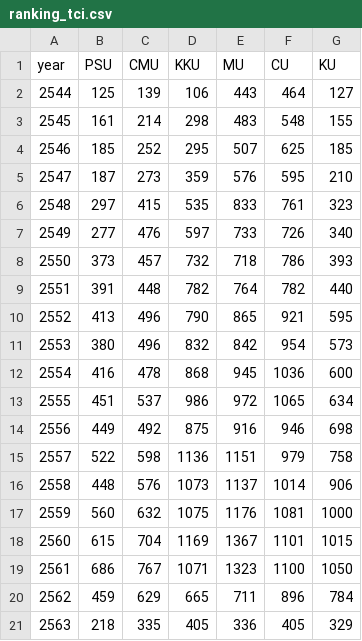
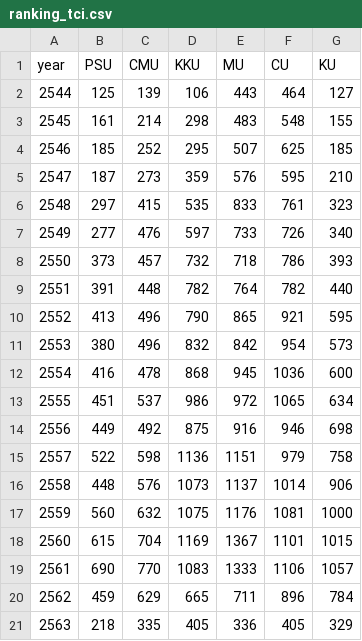
Before and after one commit to kopkiss/mydj1, a CSV file: mydj1/static/csv/ranking_tci.csv, drawn as a sheet.

```diff
--- a/mydj1/static/csv/ranking_tci.csv
+++ b/mydj1/static/csv/ranking_tci.csv
@@ -18,3 +18,3 @@ year,PSU,CMU,KKU,MU,CU,KU
 2560,615,704,1169,1367,1101,1015
-2561,686,767,1071,1323,1100,1050
+2561,690,770,1083,1333,1106,1057
 2562,459,629,665,711,896,784
```
Also changed, not shown: mydj1/static/csv/ranking_isi.csv, mydj1/static/csv/ranking_scopus.csv, 1 other file.
